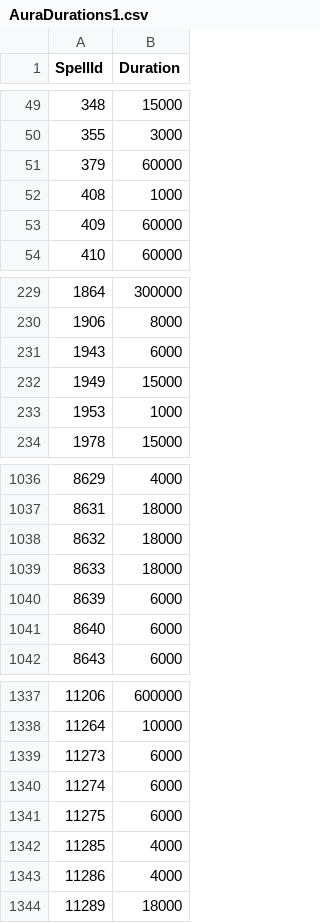
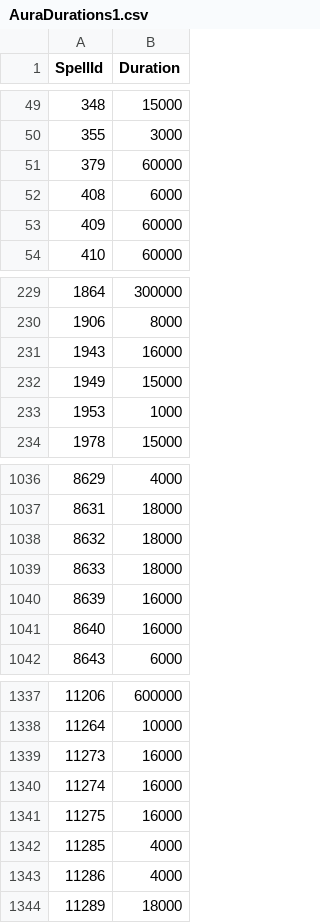
Before and after one commit to gipawu/jimsproxy, a CSV file: HermesProxy/CSV/AuraDurations1.csv, drawn as a sheet; only a part is shown, gaps mark what is left out.

```diff
--- a/HermesProxy/CSV/AuraDurations1.csv
+++ b/HermesProxy/CSV/AuraDurations1.csv
@@ -51,3 +51,3 @@ SpellId,Duration
 379,60000
-408,1000
+408,6000
 409,60000
@@ -230,3 +230,3 @@ SpellId,Duration
 1906,8000
-1943,6000
+1943,16000
 1949,15000
@@ -1039,4 +1039,4 @@ SpellId,Duration
 8633,18000
-8639,6000
-8640,6000
+8639,16000
+8640,16000
 8643,6000
@@ -1338,5 +1338,5 @@ SpellId,Duration
 11264,10000
-11273,6000
-11274,6000
-11275,6000
+11273,16000
+11274,16000
+11275,16000
 11285,4000
```
